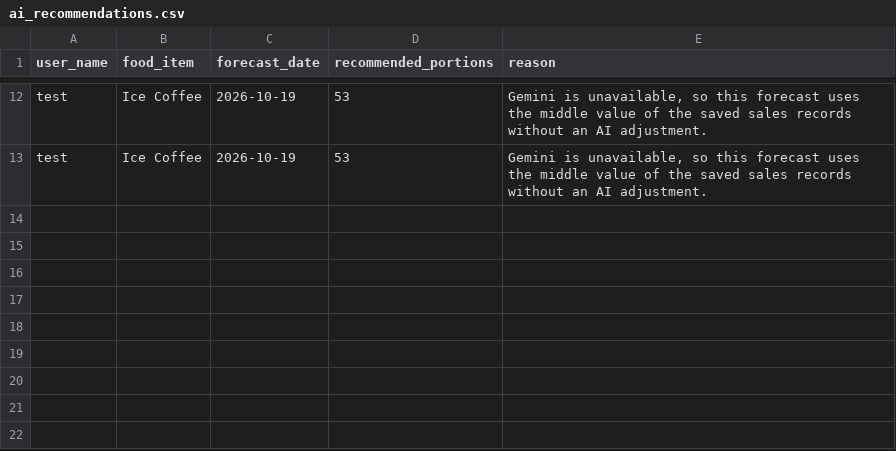
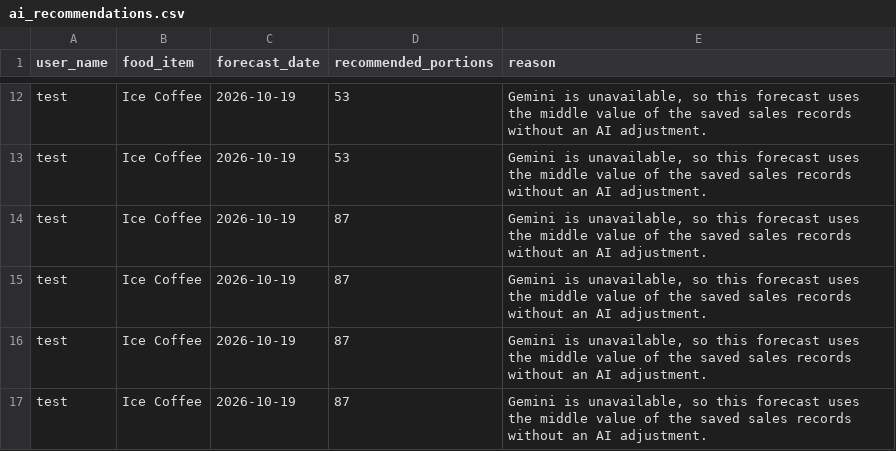
Before and after one commit to Evorron/26INF1103P5-8, a CSV file: data/ai_recommendations.csv, drawn as a sheet; only a part is shown, gaps mark what is left out; the diff names each change by its address in the sheet, - before the commit and + after, or states it on an @@ line.

```diff
--- a/data/ai_recommendations.csv
+++ b/data/ai_recommendations.csv
+row 14: test | Ice Coffee | 2026-10-19 | 87 | Gemini is unavailable, so this forecast uses the middle value of the saved sales records without an AI adjustment.
+row 15: test | Ice Coffee | 2026-10-19 | 87 | Gemini is unavailable, so this forecast uses the middle value of the saved sales records without an AI adjustment.
+row 16: test | Ice Coffee | 2026-10-19 | 87 | Gemini is unavailable, so this forecast uses the middle value of the saved sales records without an AI adjustment.
+row 17: test | Ice Coffee | 2026-10-19 | 87 | Gemini is unavailable, so this forecast uses the middle value of the saved sales records without an AI adjustment.
```
Also changed, not shown: data/sales_records.csv, 3 other files.
